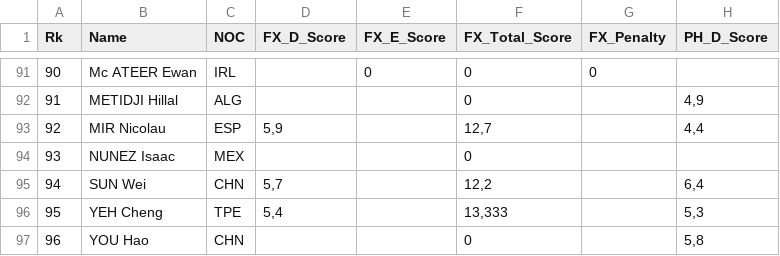
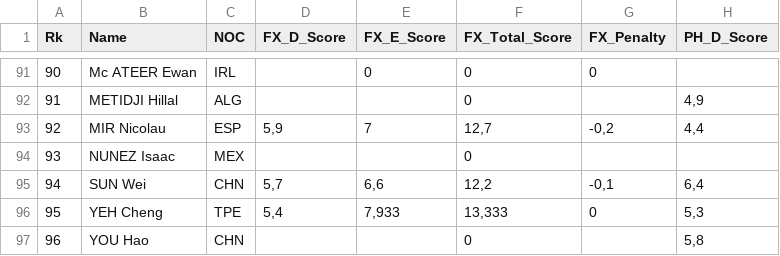
Before and after one commit to Asturn15/Gymnastics-on-GitHub, a CSV file: Project 5 - ML model in Python/Data used in this project/51_FIG_World_Championship_2022/Qualification.csv, drawn as a sheet; only a part is shown, gaps mark what is left out; the diff names each change by its address in the sheet, - before the commit and + after, or states it on an @@ line.

Commit message:
End first part of this project - data wrangling

```diff
--- a/Project 5 - ML model in Python/Data used in this project/51_FIG_World_Championship_2022/Qualification.csv
+++ b/Project 5 - ML model in Python/Data used in this project/51_FIG_World_Championship_2022/Qualification.csv
-E93 (FX_E_Score): (empty)
+E93 (FX_E_Score): 7
-G93 (FX_Penalty): (empty)
+G93 (FX_Penalty): -0,2
-E95 (FX_E_Score): (empty)
+E95 (FX_E_Score): 6,6
-G95 (FX_Penalty): (empty)
+G95 (FX_Penalty): -0,1
-E96 (FX_E_Score): (empty)
+E96 (FX_E_Score): 7,933
-G96 (FX_Penalty): (empty)
+G96 (FX_Penalty): 0
```
Also changed, not shown: 1 other file.
